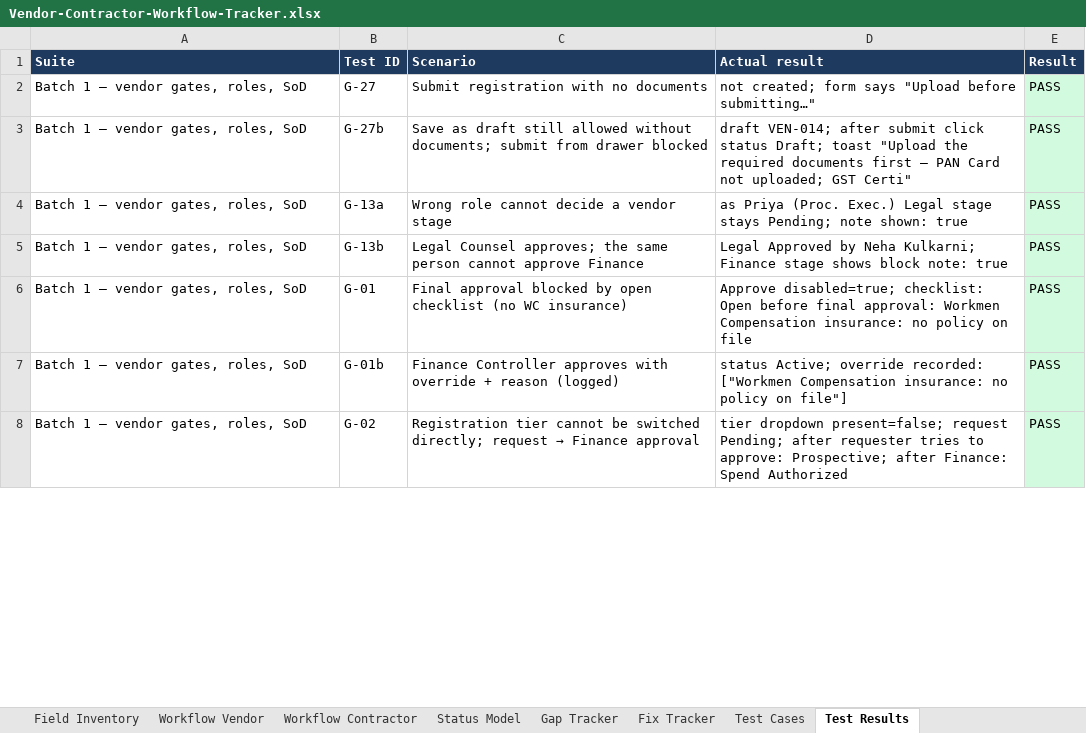
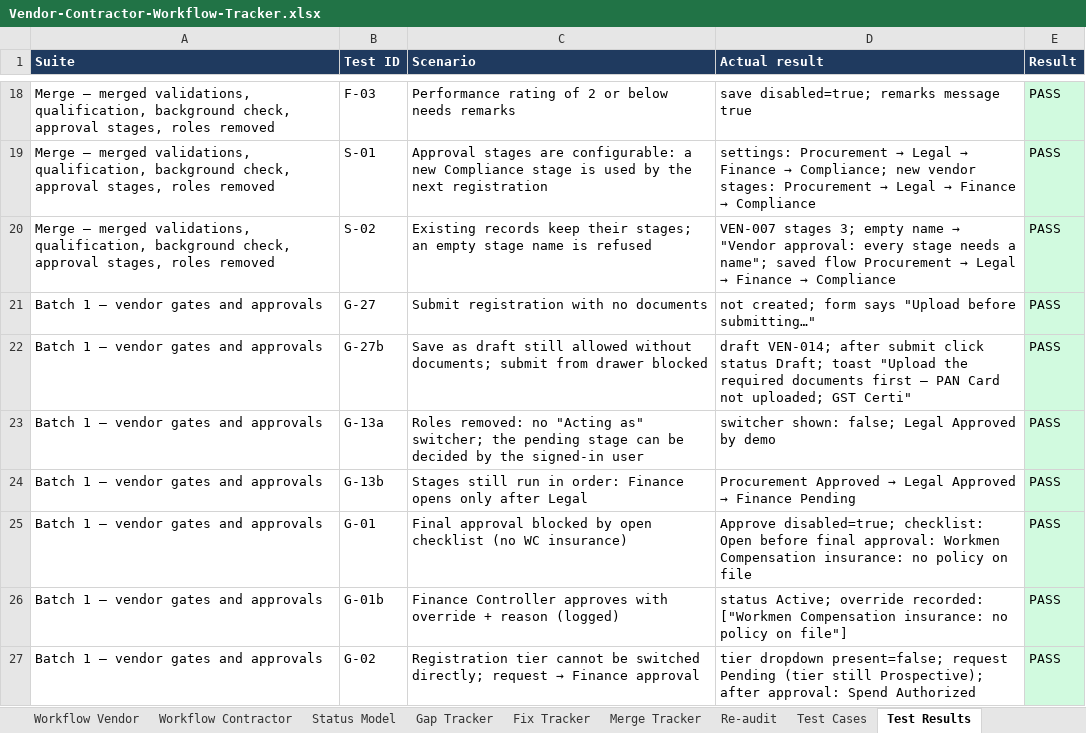
Before and after one commit to Harrsh25/Harrsh25, an Excel workbook: nebullaone/docs/Vendor-Contractor-Workflow-Tracker.xlsx, sheet Test Results, drawn as a sheet; only a part is shown, gaps mark what is left out; values as stored, in another font and other column widths than the file's, no borders; table styles not drawn; addresses are those after the commit; the diff covers the shown part only; the diff names each change by its address in the sheet, - before the commit and + after, or states it on an @@ line.

```diff
--- a/nebullaone/docs/Vendor-Contractor-Workflow-Tracker.xlsx (sheet Test Results)
+++ b/nebullaone/docs/Vendor-Contractor-Workflow-Tracker.xlsx (sheet Test Results)
+sheet tab: Merge Tracker
+sheet tab: Re-audit
+row 18: Merge — merged validations, qualification, background check, approval stages, roles removed | F-03 | Performance rating of 2 or below needs remarks | save disabled=true; remarks message true | PASS
+row 19: Merge — merged validations, qualification, background check, approval stages, roles removed | S-01 | Approval stages are configurable: a new Compliance stage is used by the next registration | settings: Procurement → Legal → Finance → Compliance; new vendor stages: Procurement → Legal → Finance → Compliance | PASS
+row 20: Merge — merged validations, qualification, background check, approval stages, roles removed | S-02 | Existing records keep their stages; an empty stage name is refused | VEN-007 stages 3; empty name → "Vendor approval: every stage needs a name"; saved flow Procurement → Legal → Finance → Compliance | PASS
-A21:A27 (Suite): Batch 1 — vendor gates, roles, SoD
+A21:A27 (Suite): Batch 1 — vendor gates and approvals
-C23 (Scenario): Wrong role cannot decide a vendor stage
+C23 (Scenario): Roles removed: no "Acting as" switcher; the pending stage can be decided by the signed-in user
-D23 (Actual result): as Priya (Proc. Exec.) Legal stage stays Pending; note shown: true
+D23 (Actual result): switcher shown: false; Legal Approved by demo
-C24 (Scenario): Legal Counsel approves; the same person cannot approve Finance
+C24 (Scenario): Stages still run in order: Finance opens only after Legal
@@ D24 (Actual result): Legal Approved by Neha Kulkarni; Finance stage shows block note: true → Procurement Approved → Legal Approved → Finance Pending @@
-D27 (Actual result): …present=false; request Pending; after requester tries to approve: Prospective; after Finance: Spend Authorized
+D27 (Actual result): …present=false; request Pending (tier still Prospective); after approval: Spend Authorized
```
Also changed, not shown: 16 added rows and 32 edited cells elsewhere in this sheet, sheet Test Cases, sheet Summary, sheet Status Model, sheet Fix Tracker, sheet Gap Tracker, sheet Workflow Contractor, 2 more sheets, 2 other files.
